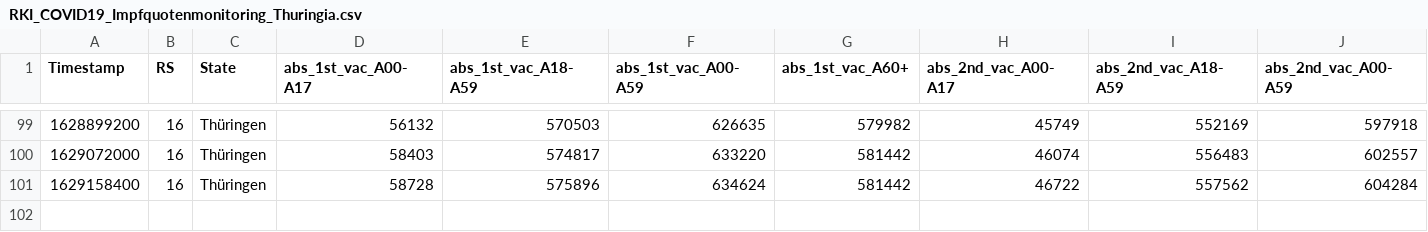
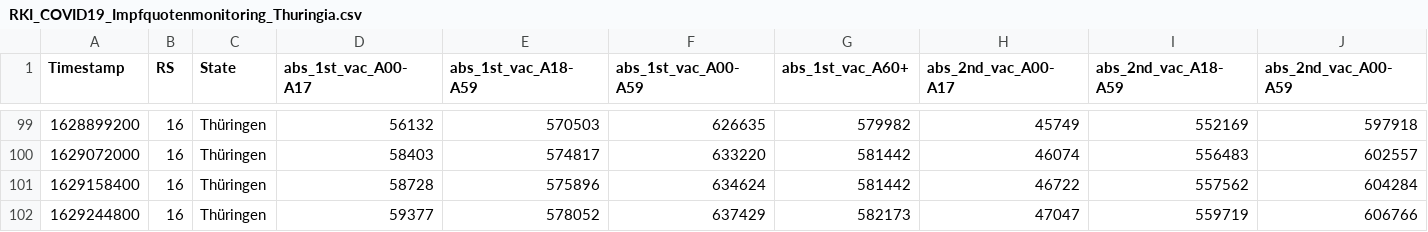
Before and after one commit to HrRodan/RKI_COVID19_DATA, a CSV file: Impfquotenmonitoring/RKI_COVID19_Impfquotenmonitoring_Thuringia.csv, drawn as a sheet; only a part is shown, gaps mark what is left out; rows hold the shown columns only; the diff names each change by its address in the sheet, - before the commit and + after, or states it on an @@ line.

```diff
--- a/Impfquotenmonitoring/RKI_COVID19_Impfquotenmonitoring_Thuringia.csv
+++ b/Impfquotenmonitoring/RKI_COVID19_Impfquotenmonitoring_Thuringia.csv
+row 102: 1629244800 | 16 | Thüringen | 59377 | 578052 | 637429 | 582173 | 47047 | 559719 | 606766
```
Also changed, not shown: Impfquotenmonitoring/RKI_COVID19_Impfquotenmonitoring.csv, Intensivregister/raw_data/bundesland-zeitreihe.csv, 24 other files.
